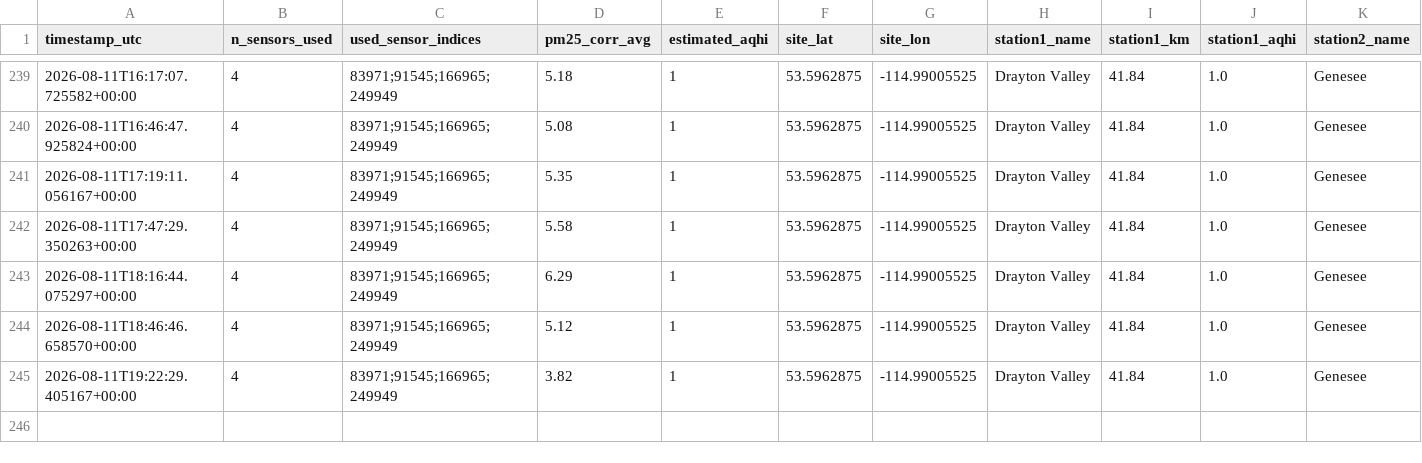
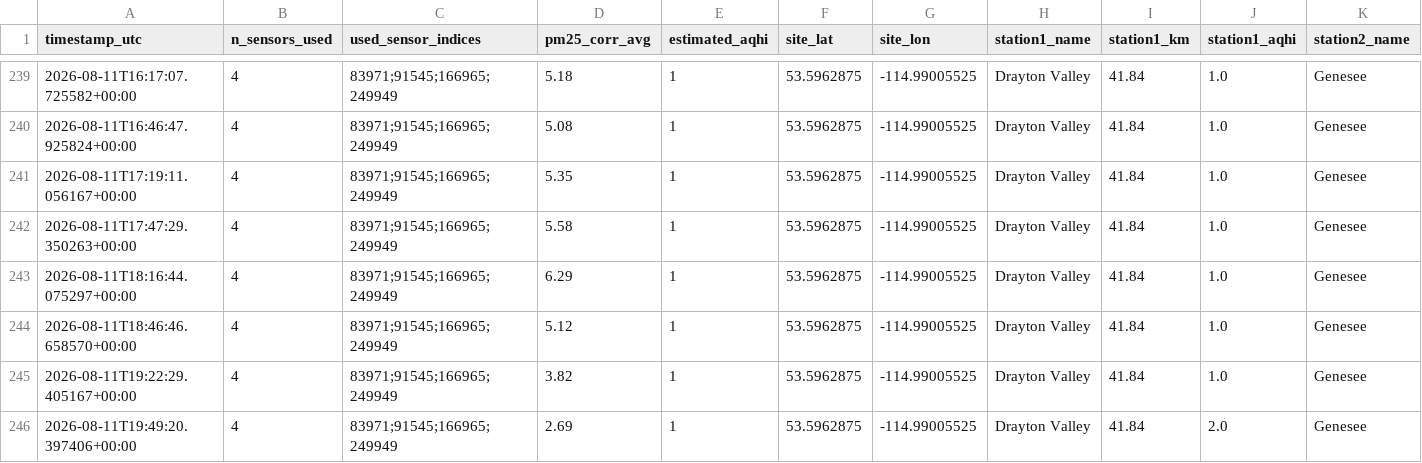
Before and after one commit to DKevinM/dk_LIFX, a CSV file: data/aqhi_comparison_log.csv, drawn as a sheet; only a part is shown, gaps mark what is left out; rows hold the shown columns only; the diff names each change by its address in the sheet, - before the commit and + after, or states it on an @@ line.

```diff
--- a/data/aqhi_comparison_log.csv
+++ b/data/aqhi_comparison_log.csv
+row 246: 2026-08-11T19:49:20.397406+00:00 | 4 | 83971;91545;166965;249949 | 2.69 | 1 | 53.5962875 | -114.99005525 | Drayton Valley | 41.84 | 2.0 | Genesee
```
Also changed, not shown: 1 other file.
